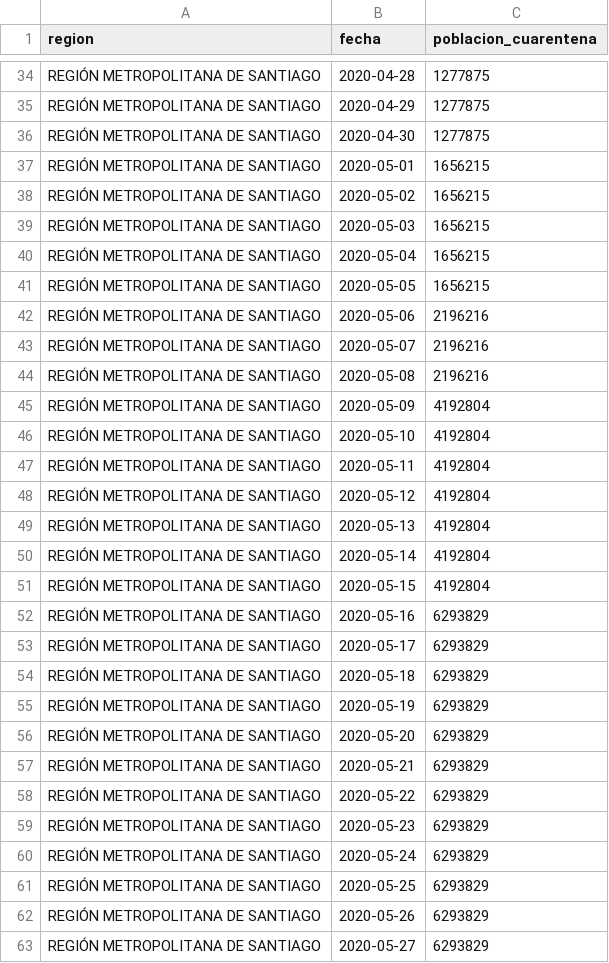
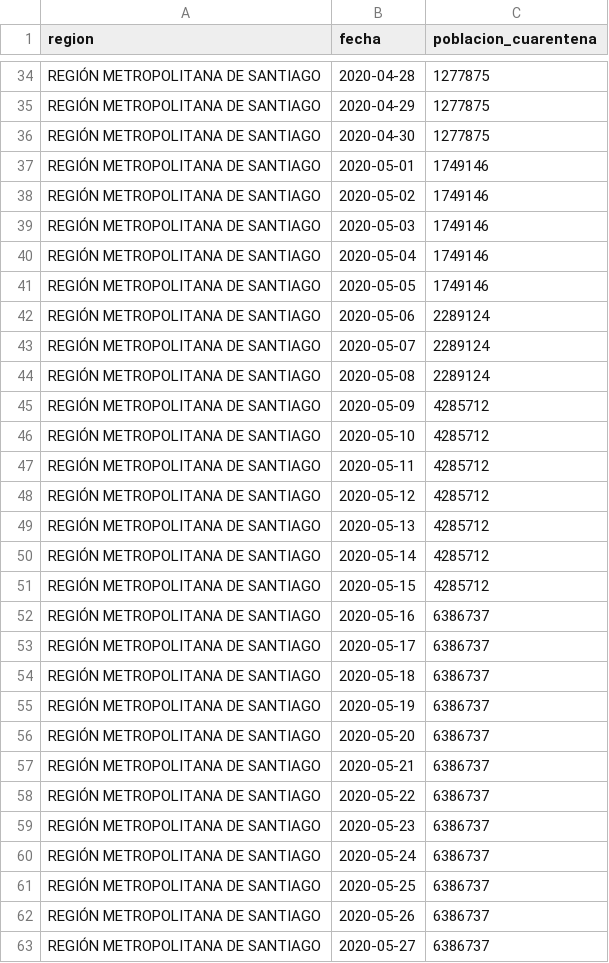
Before and after one commit to rguerral/poligonos_cuarentenas_resultados, a CSV file: resultados/poblacion_en_cuarentena/RM_completo.csv, drawn as a sheet; only a part is shown, gaps mark what is left out; the diff covers the shown part only.

```diff
--- a/resultados/poblacion_en_cuarentena/RM_completo.csv
+++ b/resultados/poblacion_en_cuarentena/RM_completo.csv
@@ -36,28 +36,28 @@ REGIÓN METROPOLITANA DE SANTIAGO,2020-04-29,1277875
 REGIÓN METROPOLITANA DE SANTIAGO,2020-04-30,1277875
-REGIÓN METROPOLITANA DE SANTIAGO,2020-05-01,1656215
-REGIÓN METROPOLITANA DE SANTIAGO,2020-05-02,1656215
-REGIÓN METROPOLITANA DE SANTIAGO,2020-05-03,1656215
-REGIÓN METROPOLITANA DE SANTIAGO,2020-05-04,1656215
-REGIÓN METROPOLITANA DE SANTIAGO,2020-05-05,1656215
-REGIÓN METROPOLITANA DE SANTIAGO,2020-05-06,2196216
-REGIÓN METROPOLITANA DE SANTIAGO,2020-05-07,2196216
-REGIÓN METROPOLITANA DE SANTIAGO,2020-05-08,2196216
-REGIÓN METROPOLITANA DE SANTIAGO,2020-05-09,4192804
-REGIÓN METROPOLITANA DE SANTIAGO,2020-05-10,4192804
-REGIÓN METROPOLITANA DE SANTIAGO,2020-05-11,4192804
-REGIÓN METROPOLITANA DE SANTIAGO,2020-05-12,4192804
-REGIÓN METROPOLITANA DE SANTIAGO,2020-05-13,4192804
-REGIÓN METROPOLITANA DE SANTIAGO,2020-05-14,4192804
-REGIÓN METROPOLITANA DE SANTIAGO,2020-05-15,4192804
-REGIÓN METROPOLITANA DE SANTIAGO,2020-05-16,6293829
-REGIÓN METROPOLITANA DE SANTIAGO,2020-05-17,6293829
-REGIÓN METROPOLITANA DE SANTIAGO,2020-05-18,6293829
-REGIÓN METROPOLITANA DE SANTIAGO,2020-05-19,6293829
-REGIÓN METROPOLITANA DE SANTIAGO,2020-05-20,6293829
-REGIÓN METROPOLITANA DE SANTIAGO,2020-05-21,6293829
-REGIÓN METROPOLITANA DE SANTIAGO,2020-05-22,6293829
-REGIÓN METROPOLITANA DE SANTIAGO,2020-05-23,6293829
-REGIÓN METROPOLITANA DE SANTIAGO,2020-05-24,6293829
-REGIÓN METROPOLITANA DE SANTIAGO,2020-05-25,6293829
-REGIÓN METROPOLITANA DE SANTIAGO,2020-05-26,6293829
-REGIÓN METROPOLITANA DE SANTIAGO,2020-05-27,6293829
+REGIÓN METROPOLITANA DE SANTIAGO,2020-05-01,1749146
+REGIÓN METROPOLITANA DE SANTIAGO,2020-05-02,1749146
+REGIÓN METROPOLITANA DE SANTIAGO,2020-05-03,1749146
+REGIÓN METROPOLITANA DE SANTIAGO,2020-05-04,1749146
+REGIÓN METROPOLITANA DE SANTIAGO,2020-05-05,1749146
+REGIÓN METROPOLITANA DE SANTIAGO,2020-05-06,2289124
+REGIÓN METROPOLITANA DE SANTIAGO,2020-05-07,2289124
+REGIÓN METROPOLITANA DE SANTIAGO,2020-05-08,2289124
+REGIÓN METROPOLITANA DE SANTIAGO,2020-05-09,4285712
+REGIÓN METROPOLITANA DE SANTIAGO,2020-05-10,4285712
+REGIÓN METROPOLITANA DE SANTIAGO,2020-05-11,4285712
+REGIÓN METROPOLITANA DE SANTIAGO,2020-05-12,4285712
+REGIÓN METROPOLITANA DE SANTIAGO,2020-05-13,4285712
+REGIÓN METROPOLITANA DE SANTIAGO,2020-05-14,4285712
+REGIÓN METROPOLITANA DE SANTIAGO,2020-05-15,4285712
+REGIÓN METROPOLITANA DE SANTIAGO,2020-05-16,6386737
+REGIÓN METROPOLITANA DE SANTIAGO,2020-05-17,6386737
+REGIÓN METROPOLITANA DE SANTIAGO,2020-05-18,6386737
+REGIÓN METROPOLITANA DE SANTIAGO,2020-05-19,6386737
+REGIÓN METROPOLITANA DE SANTIAGO,2020-05-20,6386737
+REGIÓN METROPOLITANA DE SANTIAGO,2020-05-21,6386737
+REGIÓN METROPOLITANA DE SANTIAGO,2020-05-22,6386737
+REGIÓN METROPOLITANA DE SANTIAGO,2020-05-23,6386737
+REGIÓN METROPOLITANA DE SANTIAGO,2020-05-24,6386737
+REGIÓN METROPOLITANA DE SANTIAGO,2020-05-25,6386737
+REGIÓN METROPOLITANA DE SANTIAGO,2020-05-26,6386737
+REGIÓN METROPOLITANA DE SANTIAGO,2020-05-27,6386737
```
Also changed, not shown: 1 added row and 44 edited cells elsewhere in this file, resultados/poblacion_en_cuarentena/por_comuna.csv, resultados/zonas_en_poligonoscuarentena/asignacion_zonas_poligonoscuarentena.csv, 12 other files.
